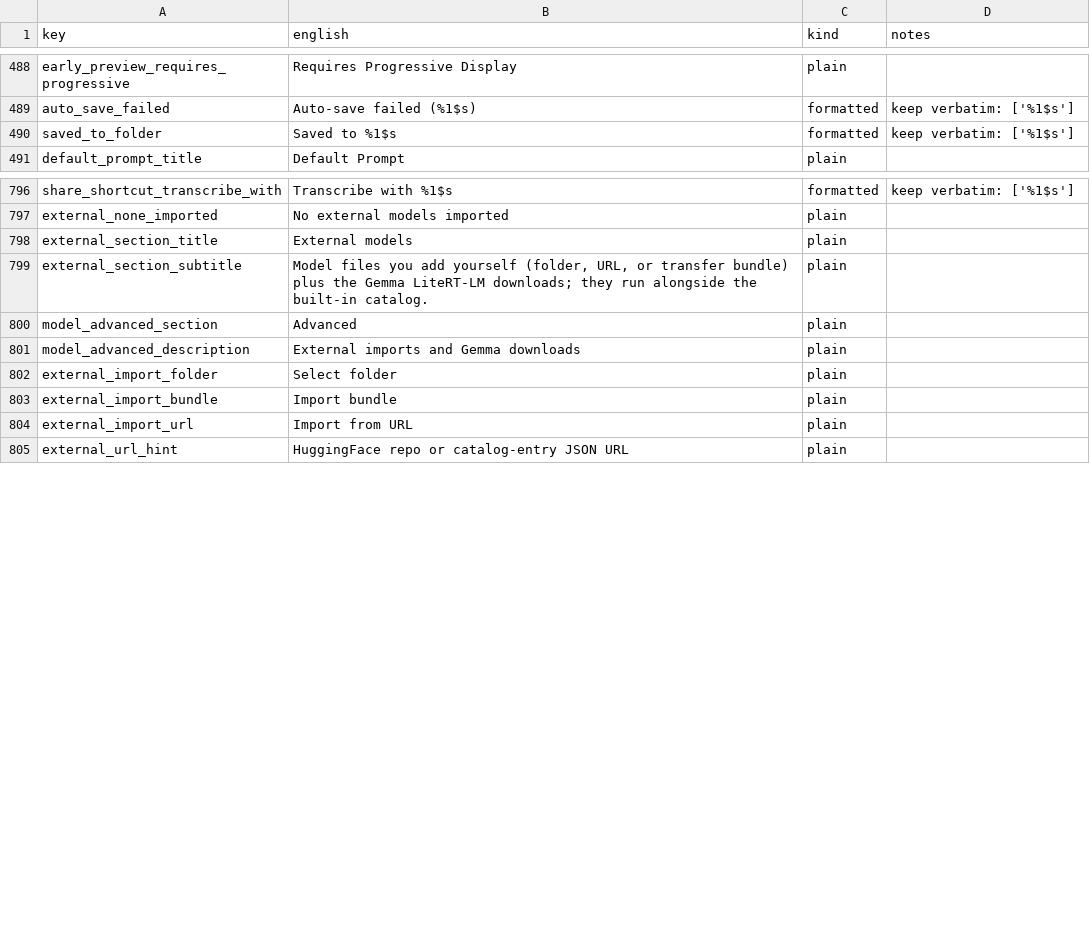
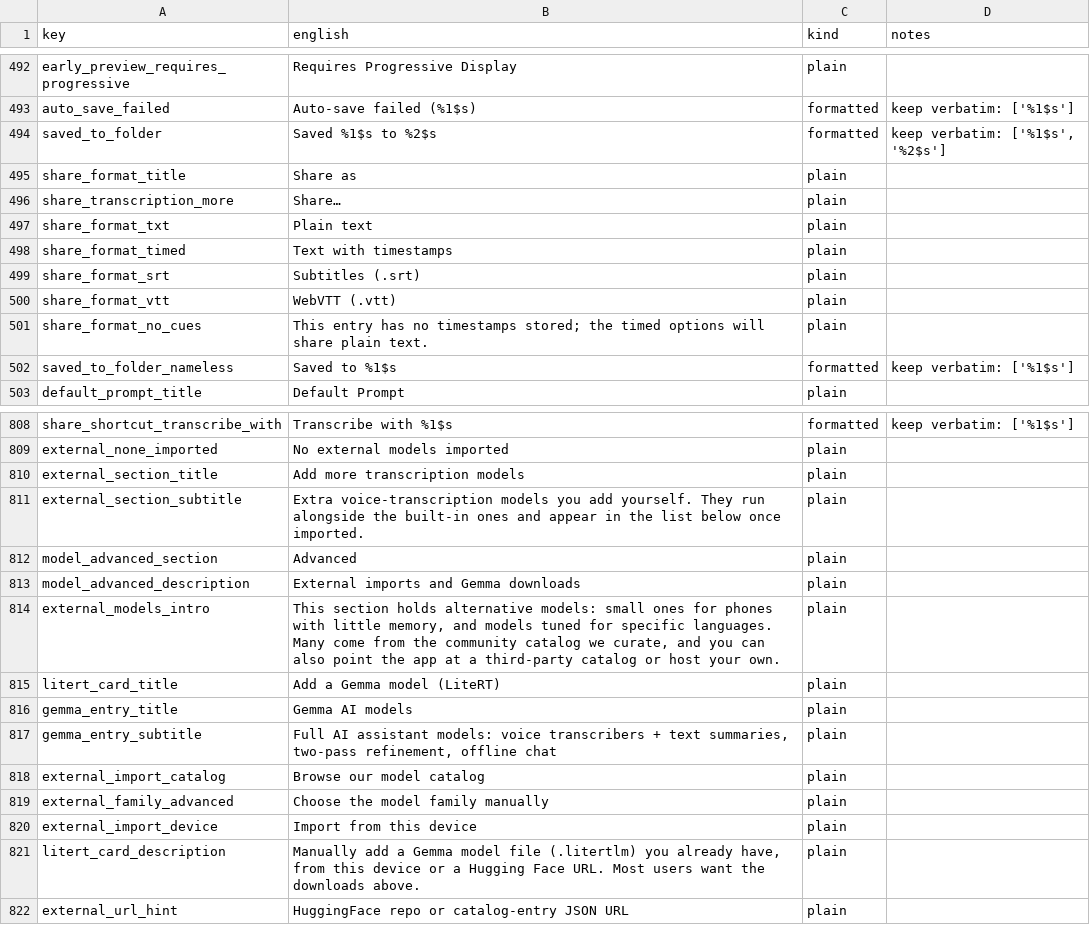
Before and after one commit to RisorseArtificiali/anti-vocale, a CSV file: docs/i18n/translation-package.csv, drawn as a sheet; only a part is shown, gaps mark what is left out; the diff covers the shown part only.

```diff
--- a/docs/i18n/translation-package.csv
+++ b/docs/i18n/translation-package.csv
@@ -489,3 +493,11 @@ early_preview_requires_progressive,Requires Progressive Display,plain,
 auto_save_failed,Auto-save failed (%1$s),formatted,keep verbatim: ['%1$s']
-saved_to_folder,Saved to %1$s,formatted,keep verbatim: ['%1$s']
+saved_to_folder,Saved %1$s to %2$s,formatted,"keep verbatim: ['%1$s', '%2$s']"
+share_format_title,Share as,plain,
+share_transcription_more,Share…,plain,
+share_format_txt,Plain text,plain,
+share_format_timed,Text with timestamps,plain,
+share_format_srt,Subtitles (.srt),plain,
+share_format_vtt,WebVTT (.vtt),plain,
+share_format_no_cues,This entry has no timestamps stored; the timed options will share plain text.,plain,
+saved_to_folder_nameless,Saved to %1$s,formatted,keep verbatim: ['%1$s']
 default_prompt_title,Default Prompt,plain,
@@ -797,9 +809,14 @@ share_shortcut_transcribe_with,Transcribe with %1$s,formatted,keep verbatim: ['%
 external_none_imported,No external models imported,plain,
-external_section_title,External models,plain,
-external_section_subtitle,"Model files you add yourself (folder, URL, or transfer bundle) plus the Gemma LiteRT-LM downloads; they run alongside the built-in catalog.",plain,
+external_section_title,Add more transcription models,plain,
+external_section_subtitle,Extra voice-transcription models you add yourself. They run alongside the built-in ones and appear in the list below once imported.,plain,
 model_advanced_section,Advanced,plain,
 model_advanced_description,External imports and Gemma downloads,plain,
-external_import_folder,Select folder,plain,
-external_import_bundle,Import bundle,plain,
-external_import_url,Import from URL,plain,
+external_models_intro,"This section holds alternative models: small ones for phones with little memory, and models tuned for specific languages. Many come from the community catalog we curate, and you can also point the app at a third-party catalog or host your own.",plain,
+litert_card_title,Add a Gemma model (LiteRT),plain,
+gemma_entry_title,Gemma AI models,plain,
+gemma_entry_subtitle,"Full AI assistant models: voice transcribers + text summaries, two-pass refinement, offline chat",plain,
+external_import_catalog,Browse our model catalog,plain,
+external_family_advanced,Choose the model family manually,plain,
+external_import_device,Import from this device,plain,
+litert_card_description,"Manually add a Gemma model file (.litertlm) you already have, from this device or a Hugging Face URL. Most users want the downloads above.",plain,
 external_url_hint,HuggingFace repo or catalog-entry JSON URL,plain,
```
Also changed, not shown: 28 added rows, 1 removed row and 9 edited cells elsewhere in this file, 26 other files.
